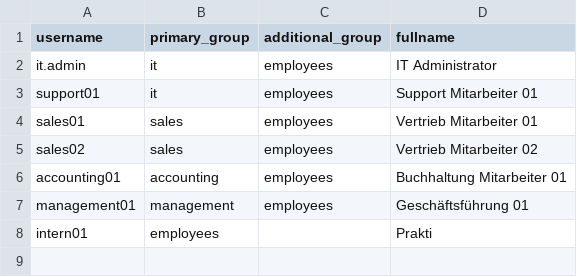
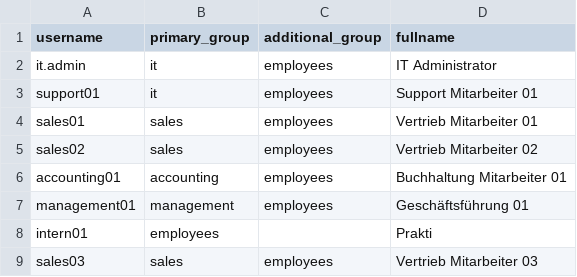
Before and after one commit to sivaranjani031996/linux-admin-project, a CSV file: daten/users.csv, drawn as a sheet; the diff names each change by its address in the sheet, - before the commit and + after, or states it on an @@ line.

```diff
--- a/daten/users.csv
+++ b/daten/users.csv
+row 9: sales03 | sales | employees | Vertrieb Mitarbeiter 03
```
Also changed, not shown: 4 other files.
